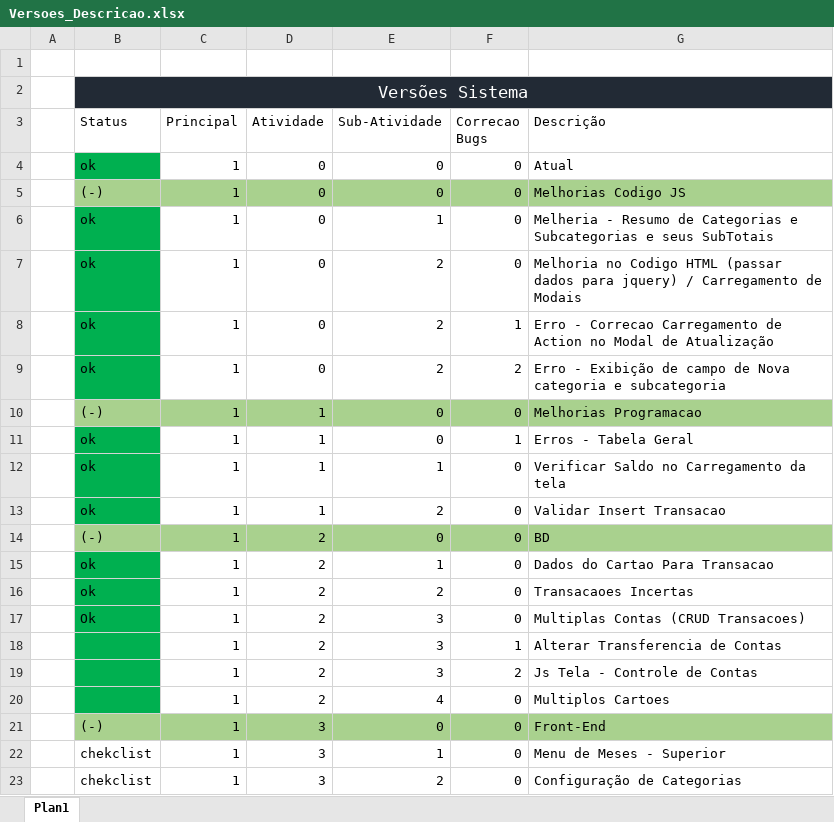
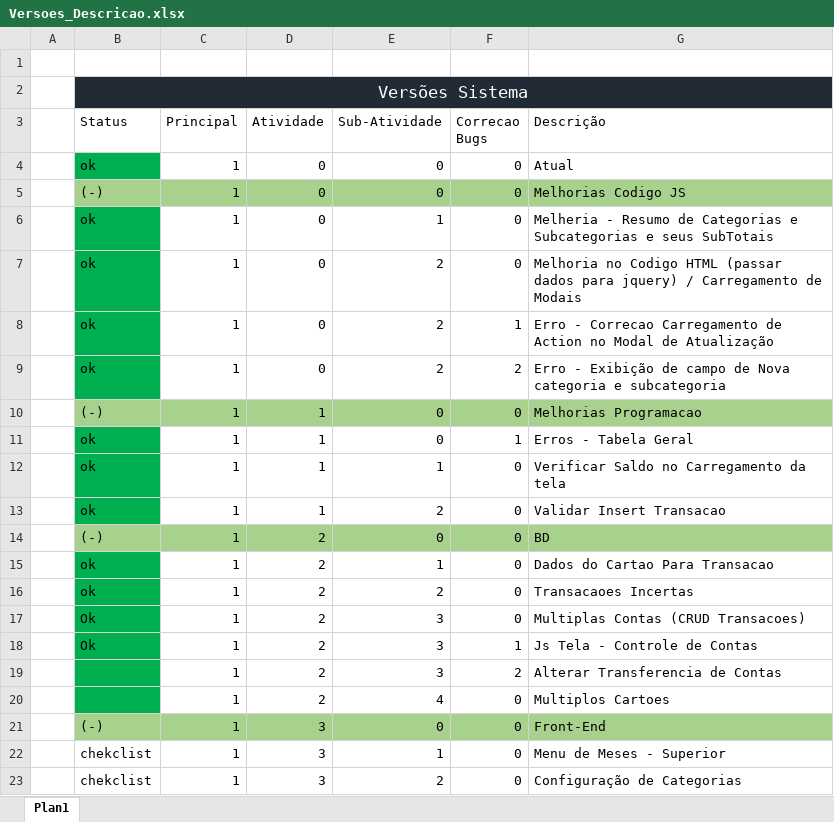
Before and after one commit to andrebonetti/Controle_Financeiro, an Excel workbook: Versoes_Descricao.xlsx, sheet Plan1, drawn as a sheet; values as stored, in another font and other column widths than the file's, no borders; table styles not drawn; the diff names each change by its address in the sheet, - before the commit and + after, or states it on an @@ line.

Commit message:
v1.2.3.1 P! - Js e CSS das Contas OK

```diff
--- a/Versoes_Descricao.xlsx (sheet Plan1)
+++ b/Versoes_Descricao.xlsx (sheet Plan1)
-B18 (Status): (empty)
+B18 (Status): Ok
-G18 (Descrição): Alterar Transferencia de Contas
+G18 (Descrição): Js Tela - Controle de Contas
-G19 (Descrição): Js Tela - Controle de Contas
+G19 (Descrição): Alterar Transferencia de Contas
```
Also changed, not shown: 11 other files.
